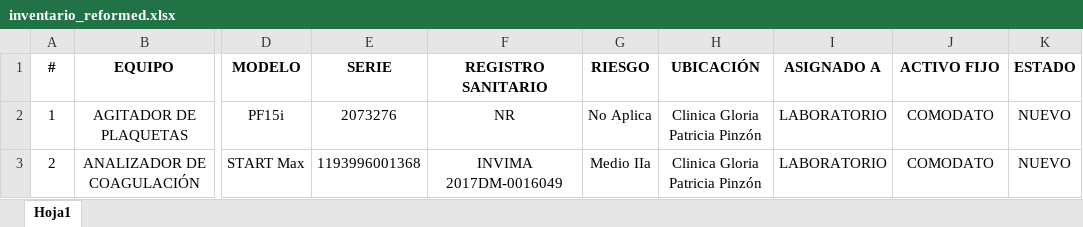
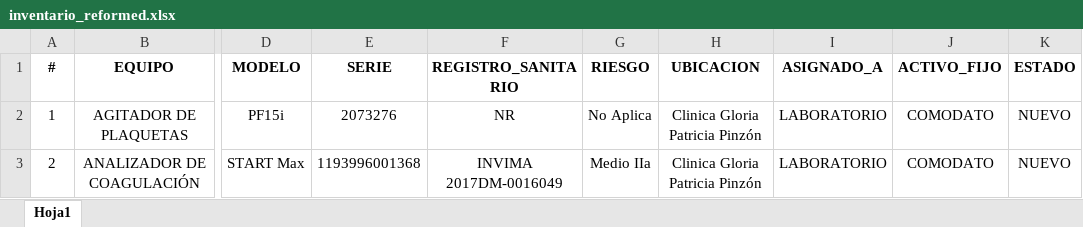
Before and after one commit to SebasPCDev/service_report_generator, an Excel workbook: inventario_reformed.xlsx, sheet Hoja1, drawn as a sheet; only a part is shown, gaps mark what is left out; values as stored, in another font and other column widths than the file's, no borders; the diff names each change by its address in the sheet, - before the commit and + after, or states it on an @@ line.

```diff
--- a/inventario_reformed.xlsx (sheet Hoja1)
+++ b/inventario_reformed.xlsx (sheet Hoja1)
-F1: REGISTRO SANITARIO
+F1: REGISTRO_SANITARIO
-H1: UBICACIÓN
+H1: UBICACION
-I1: ASIGNADO A
+I1: ASIGNADO_A
-J1: ACTIVO FIJO
+J1: ACTIVO_FIJO
```
Also changed, not shown: 3 other files.
